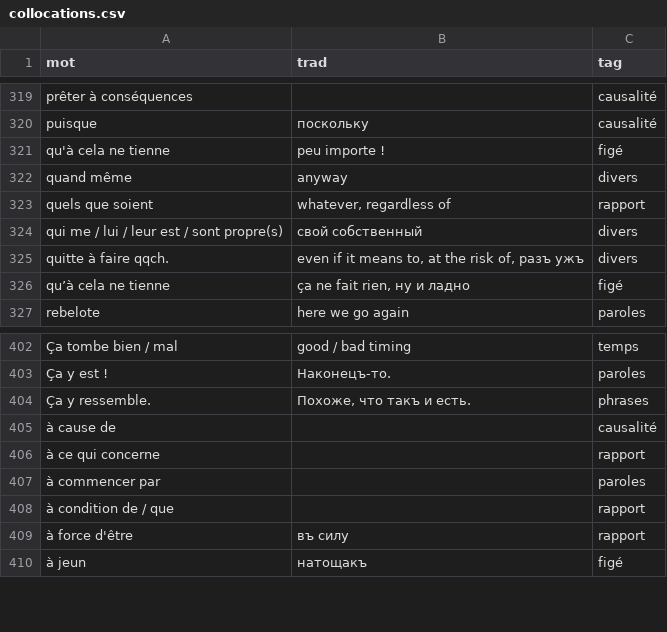
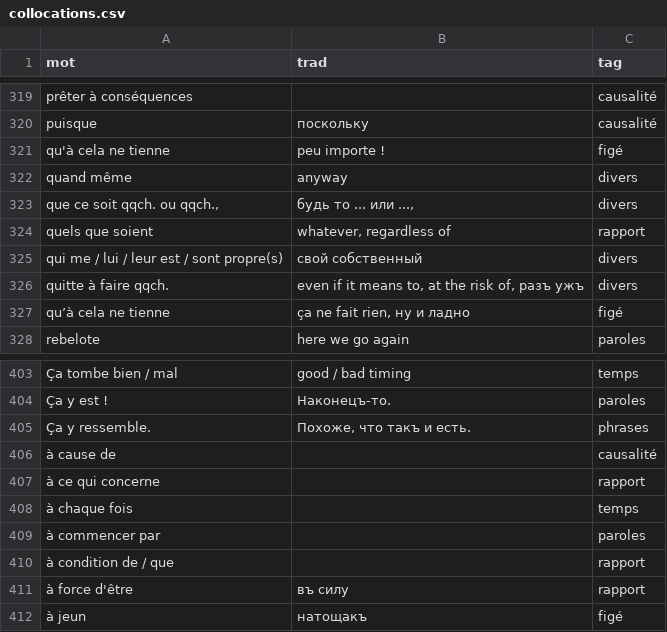
Before and after one commit to sologuboved/fr_collocations, a CSV file: collocations.csv, drawn as a sheet; only a part is shown, gaps mark what is left out; the diff names each change by its address in the sheet, - before the commit and + after, or states it on an @@ line.

```diff
--- a/collocations.csv
+++ b/collocations.csv
+row 323: que ce soit qqch. ou qqch., | будь то ... или ..., | divers
+row 408: à chaque fois |  | temps
```
Also changed, not shown: 1 other file.
